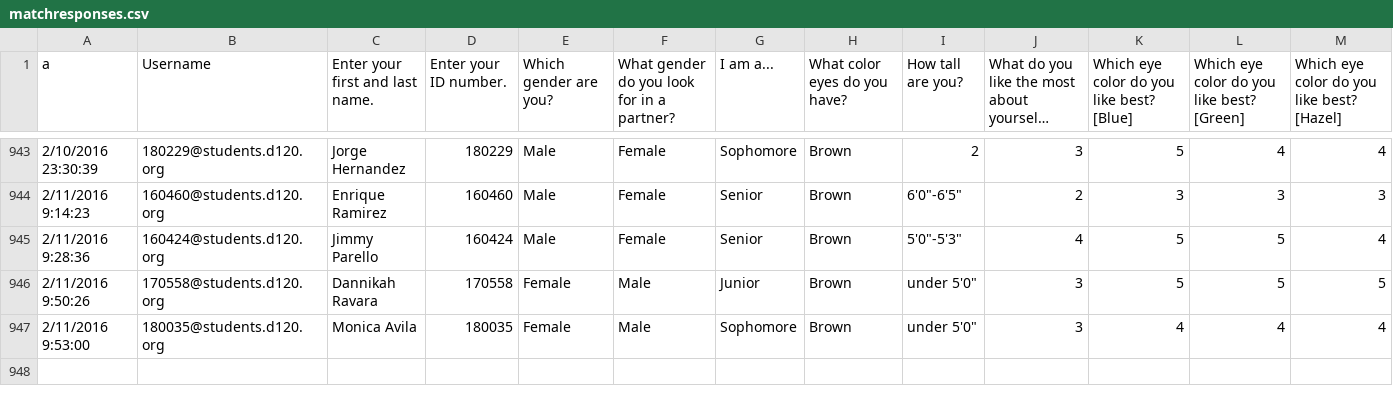
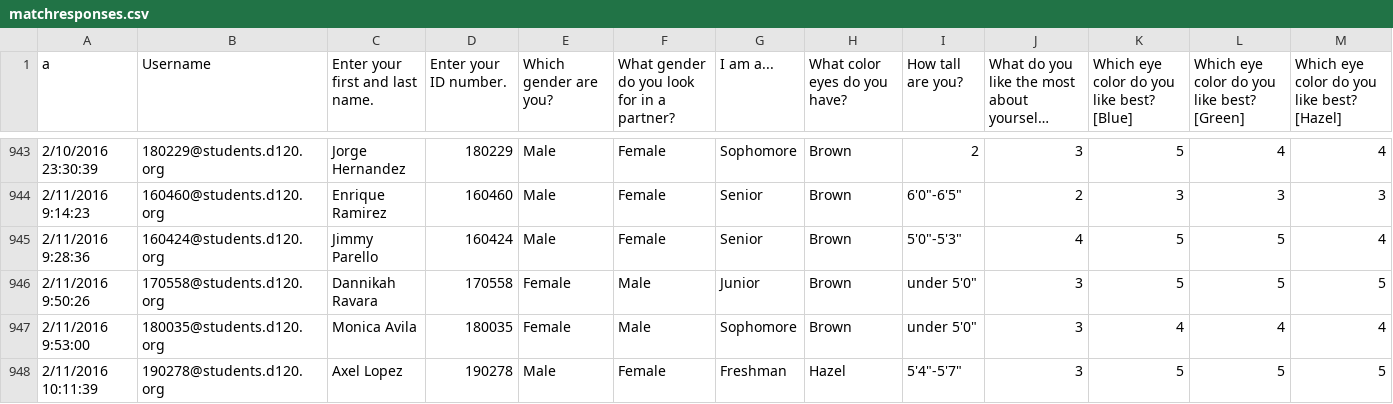
Before and after one commit to MHSByteClub/mhsbyteclub.github.io, a CSV file: matchresponses.csv, drawn as a sheet; only a part is shown, gaps mark what is left out; long unchanged cells end in …; rows hold the shown columns only; the diff names each change by its address in the sheet, - before the commit and + after, or states it on an @@ line.

Commit message:
updated matchresponses.csv

```diff
--- a/matchresponses.csv
+++ b/matchresponses.csv
+row 948: 2/11/2016 10:11:39 | 190278@students.d120.org | Axel Lopez | 190278 | Male | Female | Freshman | Hazel | 5'4"-5'7" | 3 | 5 | 5 | 5
```
